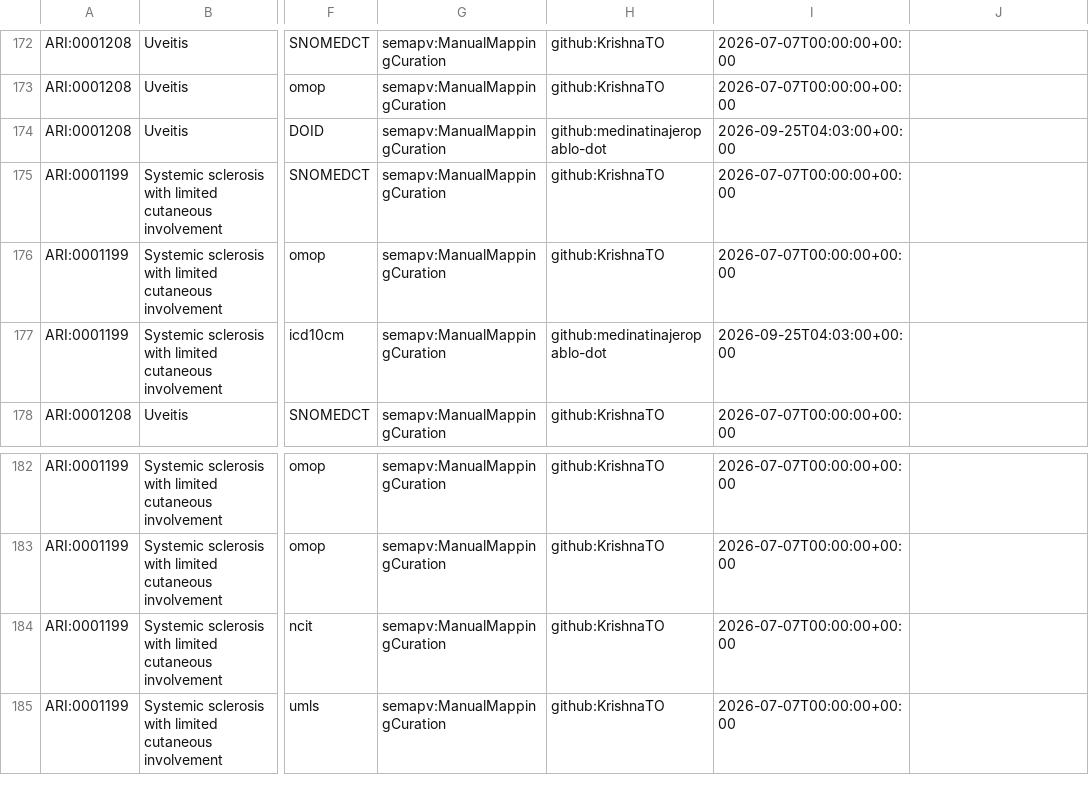
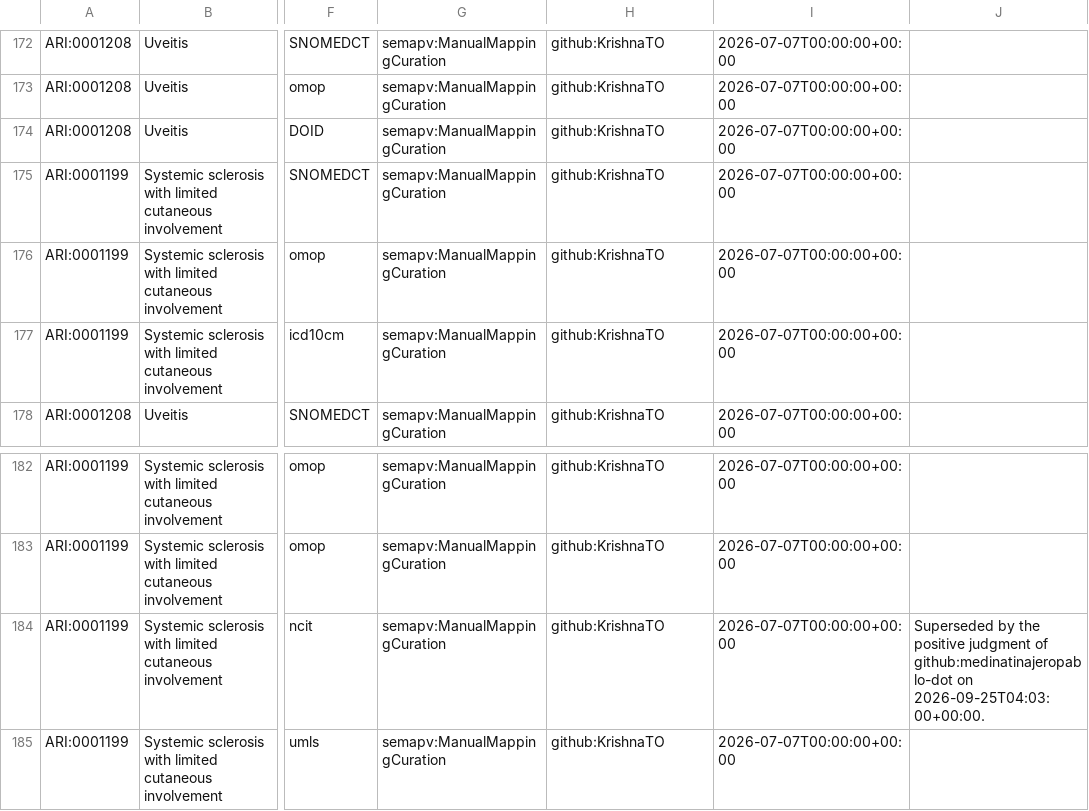
Before and after one commit to Ari2215/ARI, a TSV file: mappings/ari.sssom.tsv, drawn as a sheet; only a part is shown, gaps mark what is left out; the diff covers the shown part only; the diff names each change by its address in the sheet, - before the commit and + after, or states it on an @@ line.

```diff
--- a/mappings/ari.sssom.tsv
+++ b/mappings/ari.sssom.tsv
-H174: github:medinatinajeropablo-dot
+H174: github:KrishnaTO
-I174: 2026-09-25T04:03:00+00:00
+I174: 2026-07-07T00:00:00+00:00
-H177: github:medinatinajeropablo-dot
+H177: github:KrishnaTO
-I177: 2026-09-25T04:03:00+00:00
+I177: 2026-07-07T00:00:00+00:00
-J184: (empty)
+J184: Superseded by the positive judgment of github:medinatinajeropablo-dot on 2026-09-25T04:03:00+00:00.
```
Also changed, not shown: 3 removed rows and 19 edited cells elsewhere in this file, mappings/ari.equivalencies.tsv, 3 other files.
